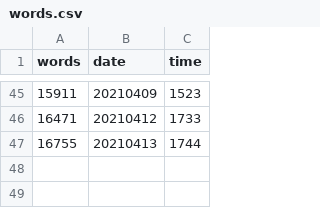
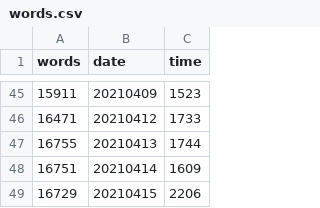
Before and after one commit to mcguinlu/thesis, a CSV file: data/words/words.csv, drawn as a sheet; only a part is shown, gaps mark what is left out; the diff names each change by its address in the sheet, - before the commit and + after, or states it on an @@ line.

```diff
--- a/data/words/words.csv
+++ b/data/words/words.csv
+row 48: 16751 | 20210414 | 1609
+row 49: 16729 | 20210415 | 2206
```
Also changed, not shown: data/background/lipidTreatments.csv, 18 other files.
